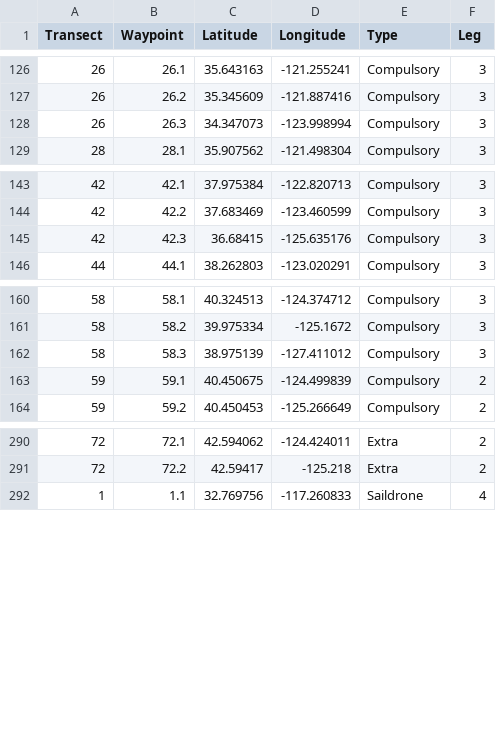
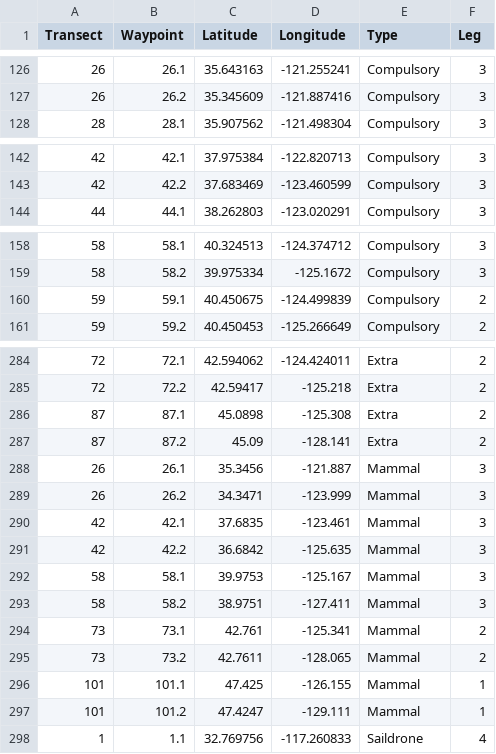
Before and after one commit to kstierhoff/plotMPA, a CSV file: Data/waypoints_all.csv, drawn as a sheet; only a part is shown, gaps mark what is left out; removed rows and columns are numbered as before the commit, all else as after; the diff covers the shown part only; the diff names each change by its address in the sheet, - before the commit and + after, or states it on an @@ line.

Commit message:
Added marine mammal transects.

```diff
--- a/Data/waypoints_all.csv
+++ b/Data/waypoints_all.csv
-row 128: 26 | 26.3 | 34.347073 | -123.998994 | Compulsory | 3
-row 145: 42 | 42.3 | 36.68415 | -125.635176 | Compulsory | 3
-row 162: 58 | 58.3 | 38.975139 | -127.411012 | Compulsory | 3
+row 286: 87 | 87.1 | 45.0898 | -125.308 | Extra | 2
+row 287: 87 | 87.2 | 45.09 | -128.141 | Extra | 2
+row 288: 26 | 26.1 | 35.3456 | -121.887 | Mammal | 3
+row 289: 26 | 26.2 | 34.3471 | -123.999 | Mammal | 3
+row 290: 42 | 42.1 | 37.6835 | -123.461 | Mammal | 3
+row 291: 42 | 42.2 | 36.6842 | -125.635 | Mammal | 3
+row 292: 58 | 58.1 | 39.9753 | -125.167 | Mammal | 3
+row 293: 58 | 58.2 | 38.9751 | -127.411 | Mammal | 3
+row 294: 73 | 73.1 | 42.761 | -125.341 | Mammal | 2
+row 295: 73 | 73.2 | 42.7611 | -128.065 | Mammal | 2
+row 296: 101 | 101.1 | 47.425 | -126.155 | Mammal | 1
+row 297: 101 | 101.2 | 47.4247 | -129.111 | Mammal | 1
```
Also changed, not shown: 3 removed rows and 5 edited cells elsewhere in this file, 1 other file.
